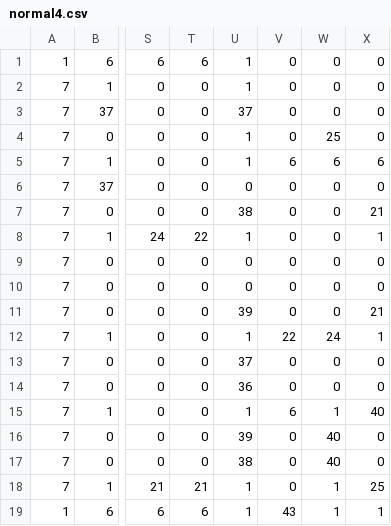
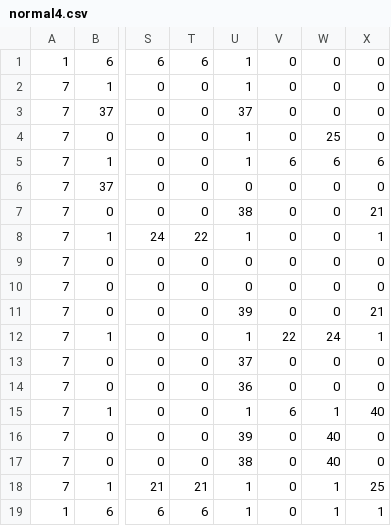
Before and after one commit to RyotaIzumi/Minge2026Spring_team4_action, a CSV file: I wanna Siv3D/OpenSiv3D_0.6.161/App/MapData/normal4.csv, drawn as a sheet; only a part is shown, gaps mark what is left out; the diff names each change by its address in the sheet, - before the commit and + after, or states it on an @@ line.

```diff
--- a/I wanna Siv3D/OpenSiv3D_0.6.161/App/MapData/normal4.csv
+++ b/I wanna Siv3D/OpenSiv3D_0.6.161/App/MapData/normal4.csv
-V19: 43
+V19: 0
```
Also changed, not shown: I wanna Siv3D/OpenSiv3D_0.6.161/App/MapData/secret1.csv, 5 other files.
